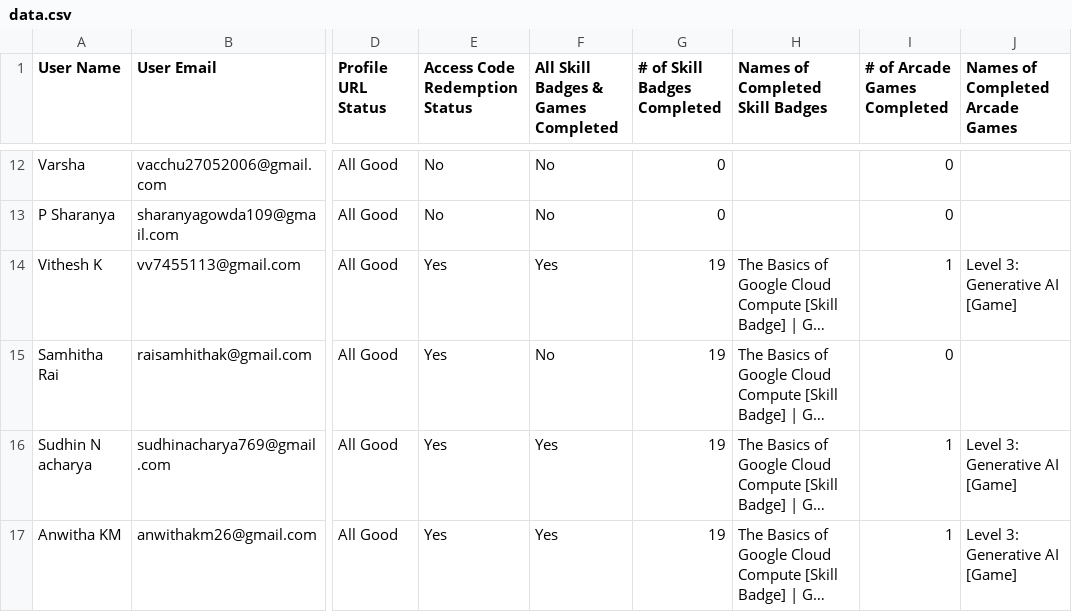
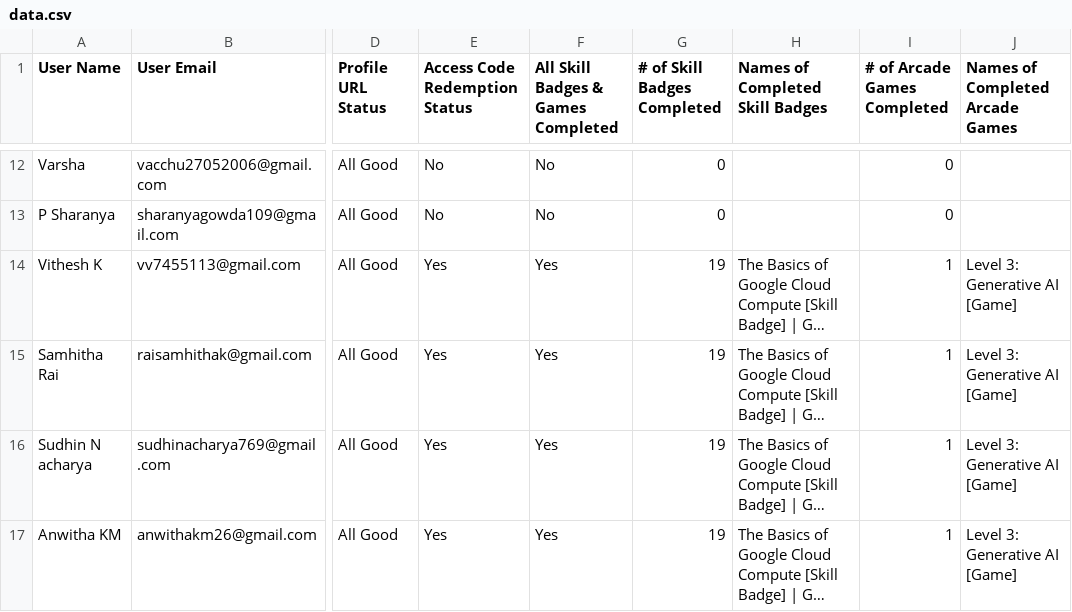
Before and after one commit to SACHINUPPARNA/GDGoC-VC-Cloud-Campaign, a CSV file: public/data.csv, drawn as a sheet; only a part is shown, gaps mark what is left out; long unchanged cells end in …; the diff covers the shown part only; the diff names each change by its address in the sheet, - before the commit and + after, or states it on an @@ line.

```diff
--- a/public/data.csv
+++ b/public/data.csv
-F15: No
+F15: Yes
-I15 (# of Arcade Games Completed): 0
+I15 (# of Arcade Games Completed): 1
-J15 (Names of Completed Arcade Games): (empty)
+J15 (Names of Completed Arcade Games): Level 3: Generative AI [Game]
```
Also changed, not shown: 28 edited cells elsewhere in this file.
